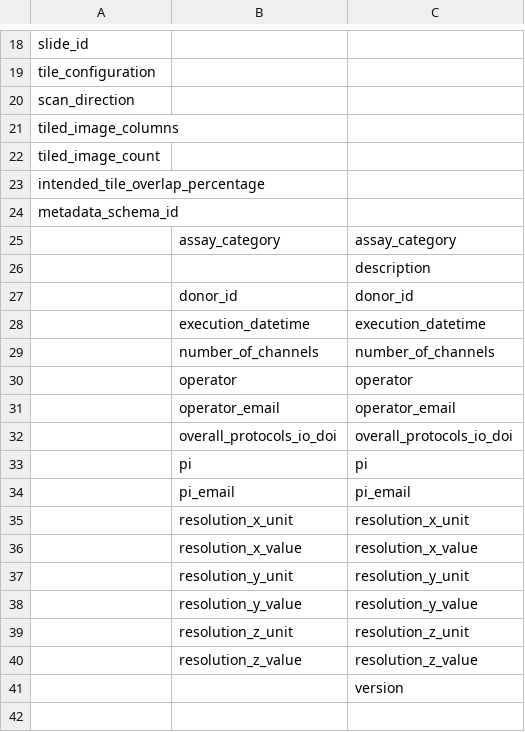
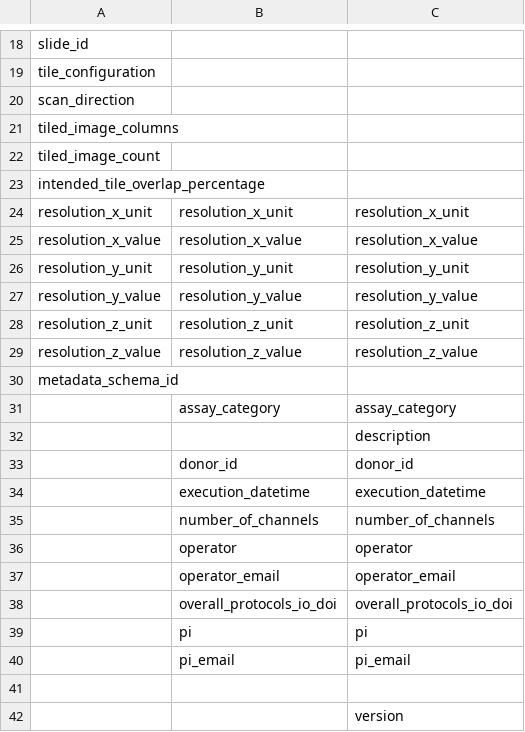
Before and after one commit to hubmapconsortium/reharmonize-legacy-metadata, a CSV file: metadata/af/af-field-mappings.csv, drawn as a sheet; only a part is shown, gaps mark what is left out.

Commit message:
Update af-field-mappings.csv
metadata field suggestion:
I believe these are important data to maintain:
resolution_x_unit
resolution_x_value
resolution_y_unit
resolution_y_value
resolution_z_unit
resolution_z_value
Reason: Image resolution can affect fluorescent data statistics and intensity distribution, which can affect decisions regarding analysis and comparisons.

```diff
--- a/metadata/af/af-field-mappings.csv
+++ b/metadata/af/af-field-mappings.csv
@@ -23,2 +23,8 @@ tiled_image_count,,
 intended_tile_overlap_percentage,,
+resolution_x_unit,resolution_x_unit,resolution_x_unit
+resolution_x_value,resolution_x_value,resolution_x_value
+resolution_y_unit,resolution_y_unit,resolution_y_unit
+resolution_y_value,resolution_y_value,resolution_y_value
+resolution_z_unit,resolution_z_unit,resolution_z_unit
+resolution_z_value,resolution_z_value,resolution_z_value
 metadata_schema_id,,
@@ -34,8 +40,3 @@ metadata_schema_id,,
 ,pi_email,pi_email
-,resolution_x_unit,resolution_x_unit
-,resolution_x_value,resolution_x_value
-,resolution_y_unit,resolution_y_unit
-,resolution_y_value,resolution_y_value
-,resolution_z_unit,resolution_z_unit
-,resolution_z_value,resolution_z_value
+
 ,,version
```
